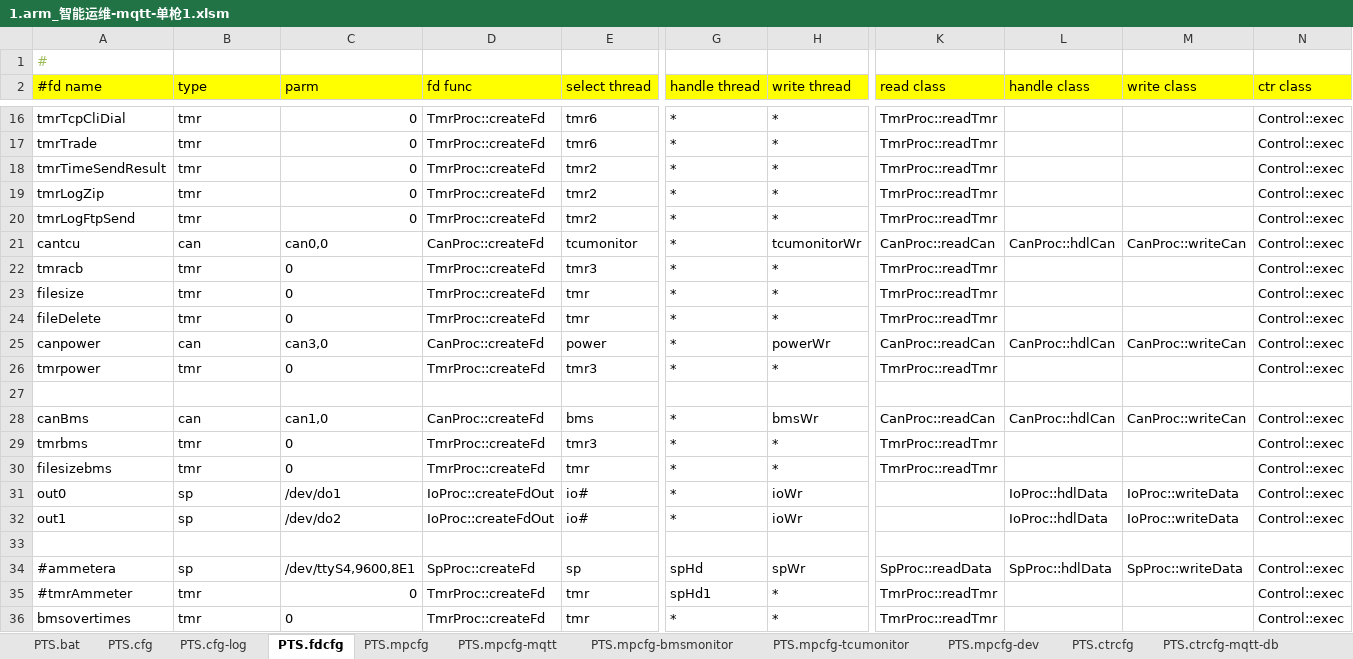
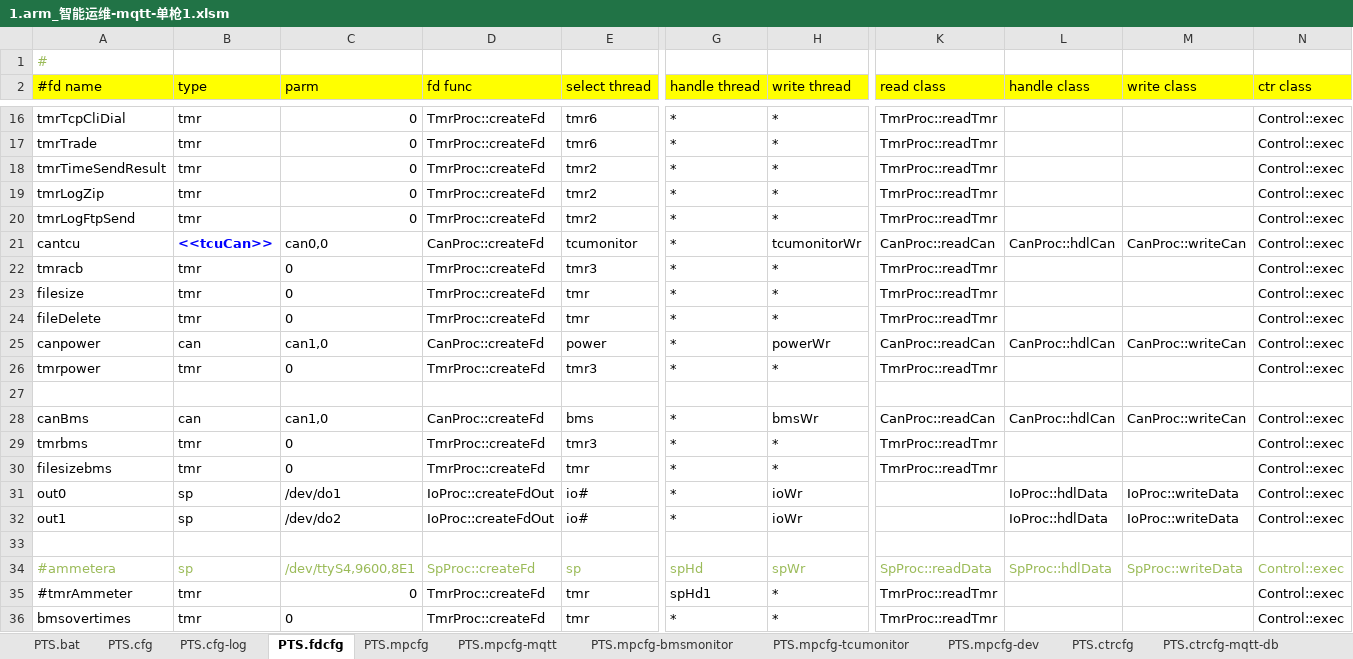
Before and after one commit to lmanzg/intelligence, an Excel workbook: 1.arm_智能运维-mqtt-单枪1.xlsm, sheet PTS.fdcfg, drawn as a sheet; only a part is shown, gaps mark what is left out; values as stored, in another font and other column widths than the file's, no borders; the diff covers the shown part only; the diff names each change by its address in the sheet, - before the commit and + after, or states it on an @@ line.

```diff
--- a/1.arm_智能运维-mqtt-单枪1.xlsm (sheet PTS.fdcfg)
+++ b/1.arm_智能运维-mqtt-单枪1.xlsm (sheet PTS.fdcfg)
-B21 (type): can
+B21 (type): <<tcuCan>>
@@ B21 bold: off → on, text colour: black → #0000FF @@
-C25 (parm): can3,0
+C25 (parm): can1,0
-A34:E34 text colour: black
+A34:E34 text colour: #9BBB59
-G34:H34 text colour: black
+G34:H34 text colour: #9BBB59
-K34:N34 text colour: black
+K34:N34 text colour: #9BBB59
```
Also changed, not shown: cell formats elsewhere in this sheet, sheet PTS.ctrcfg-tcumonitor, sheet PTS.ctrcfg-power, sheet PTS.mpcfg-tcumonitor, sheet PTS.ctrcfg-bmsmonitor, sheet PTS.cfg, hidden cells.
